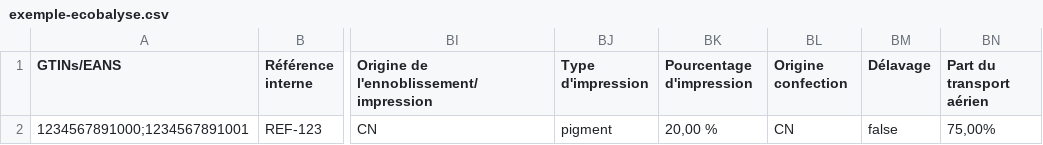
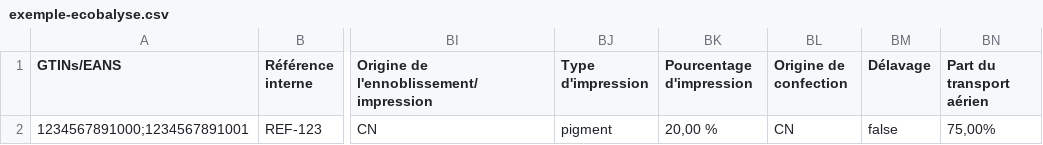
Before and after one commit to incubateur-ademe/ecopass, a CSV file: public/exemple/exemple-ecobalyse.csv, drawn as a sheet; only a part is shown, gaps mark what is left out; the diff names each change by its address in the sheet, - before the commit and + after, or states it on an @@ line.

```diff
--- a/public/exemple/exemple-ecobalyse.csv
+++ b/public/exemple/exemple-ecobalyse.csv
-BL1: Origine confection
+BL1: Origine de confection
```
Also changed, not shown: e2e/data/exemple.csv, public/exemple/exemple-en.csv, 19 other files.
